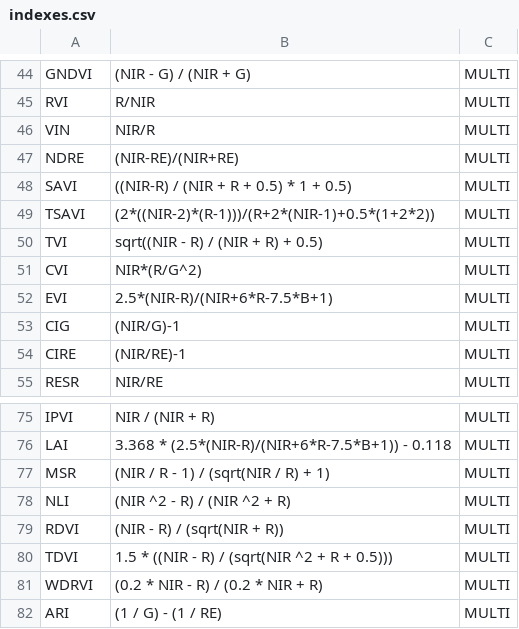
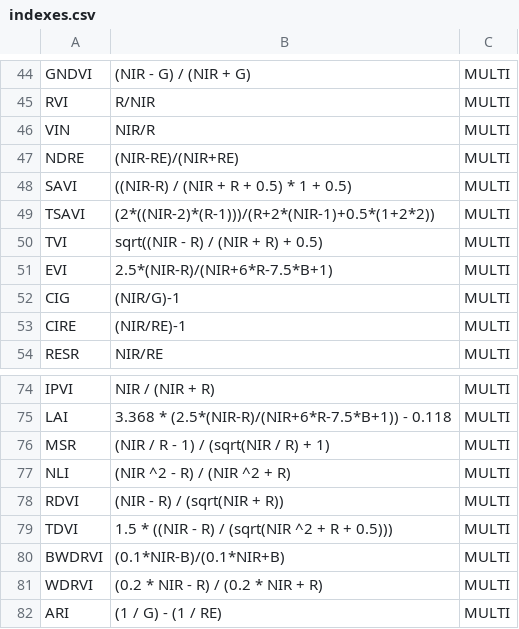
Before and after one commit to TiagoOlivoto/pliman, a CSV file: inst/indexes.csv, drawn as a sheet; only a part is shown, gaps mark what is left out; removed rows and columns are numbered as before the commit, all else as after; the diff names each change by its address in the sheet, - before the commit and + after, or states it on an @@ line.

```diff
--- a/inst/indexes.csv
+++ b/inst/indexes.csv
-row 51: CVI | NIR*(R/G^2) | MULTI
+row 80: BWDRVI | (0.1*NIR-B)/(0.1*NIR+B) | MULTI
```
Also changed, not shown: 17 other files.
